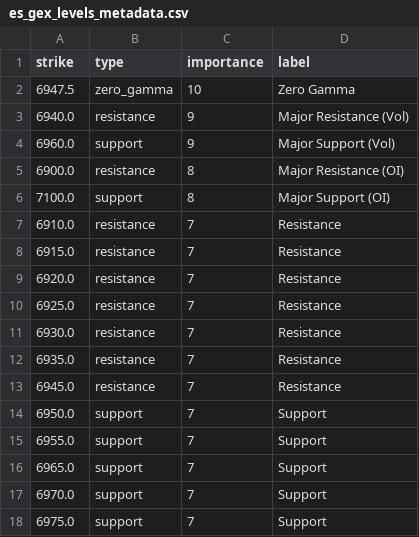
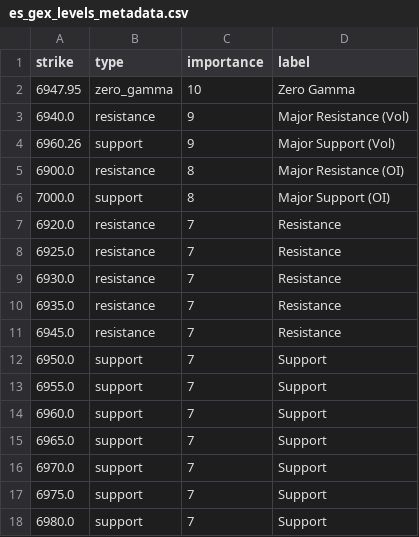
Before and after one commit to enzocosson/seed_enzocosson_gex, a CSV file: es_gex_levels_metadata.csv, drawn as a sheet.

```diff
--- a/es_gex_levels_metadata.csv
+++ b/es_gex_levels_metadata.csv
@@ -1,9 +1,7 @@
 strike,type,importance,label
-6947.5,zero_gamma,10,Zero Gamma
+6947.95,zero_gamma,10,Zero Gamma
 6940.0,resistance,9,Major Resistance (Vol)
-6960.0,support,9,Major Support (Vol)
+6960.26,support,9,Major Support (Vol)
 6900.0,resistance,8,Major Resistance (OI)
-7100.0,support,8,Major Support (OI)
-6910.0,resistance,7,Resistance
-6915.0,resistance,7,Resistance
+7000.0,support,8,Major Support (OI)
 6920.0,resistance,7,Resistance
@@ -15,2 +13,3 @@ strike,type,importance,label
 6955.0,support,7,Support
+6960.0,support,7,Support
 6965.0,support,7,Support
@@ -18 +17,2 @@ strike,type,importance,label
 6975.0,support,7,Support
+6980.0,support,7,Support
```
Also changed, not shown: es_gex_levels.csv, nq_gex_levels.csv, 2 other files.
